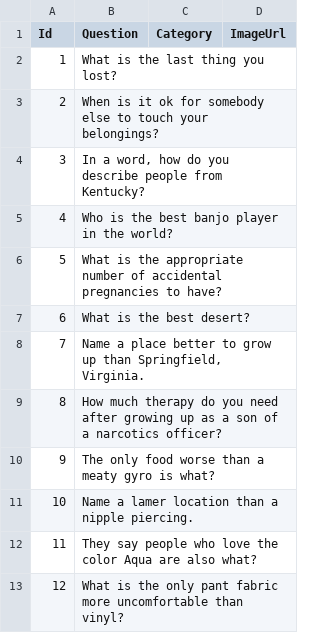
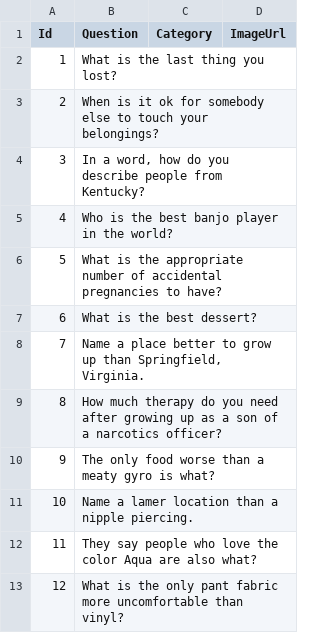
Before and after one commit to shanabus/zoomers, a CSV file: Server/Data/Games/charles-game.csv, drawn as a sheet; only a part is shown.

```diff
--- a/Server/Data/Games/charles-game.csv
+++ b/Server/Data/Games/charles-game.csv
@@ -6,3 +6,3 @@ Id, Question, Category, ImageUrl
 5,"What is the appropriate number of accidental pregnancies to have?","",""
-6,"What is the best desert?","",""
+6,"What is the best dessert?","",""
 7,"Name a place better to grow up than Springfield, Virginia.","",""
```
Also changed, not shown: Server/Data/answers-finished-phrases.csv, 4 other files.
